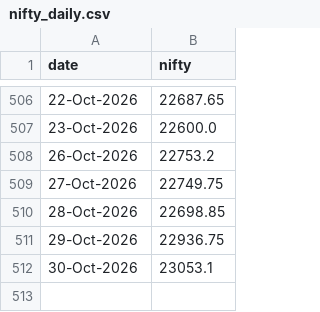
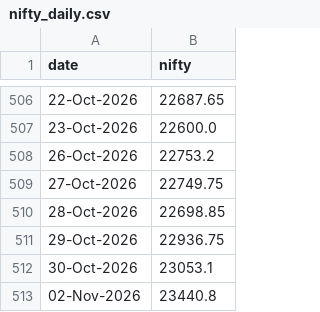
Before and after one commit to dheerkapil/gift-nifty-oi, a CSV file: data/nifty_daily.csv, drawn as a sheet; only a part is shown, gaps mark what is left out; the diff names each change by its address in the sheet, - before the commit and + after, or states it on an @@ line.

```diff
--- a/data/nifty_daily.csv
+++ b/data/nifty_daily.csv
+row 513: 02-Nov-2026 | 23440.8
```
Also changed, not shown: data/oi_master.csv.
